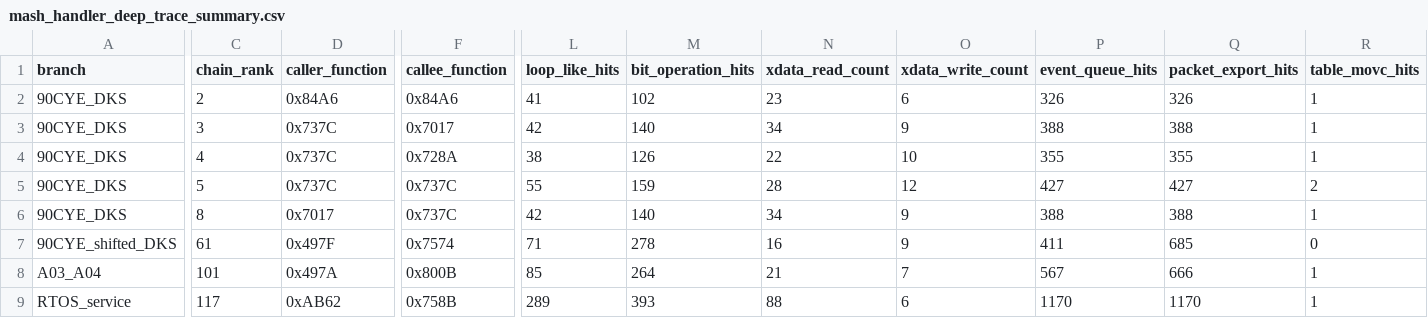
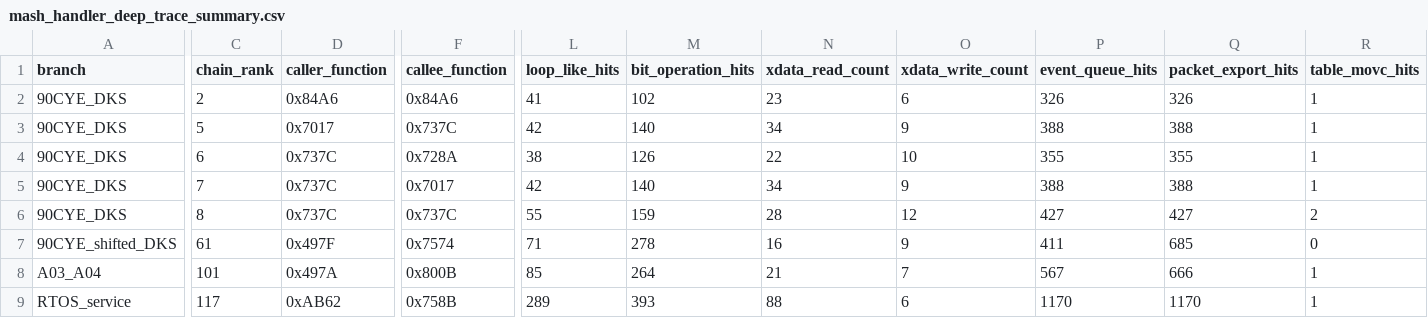
Before and after one commit to lixoisnip/Ppkp, a CSV file: docs/mash_handler_deep_trace_summary.csv, drawn as a sheet; only a part is shown, gaps mark what is left out; the diff names each change by its address in the sheet, - before the commit and + after, or states it on an @@ line.

```diff
--- a/docs/mash_handler_deep_trace_summary.csv
+++ b/docs/mash_handler_deep_trace_summary.csv
-C3 (chain_rank): 3
+C3 (chain_rank): 5
-D3 (caller_function): 0x737C
+D3 (caller_function): 0x7017
-F3 (callee_function): 0x7017
+F3 (callee_function): 0x737C
-C4 (chain_rank): 4
+C4 (chain_rank): 6
-C5 (chain_rank): 5
+C5 (chain_rank): 7
-F5 (callee_function): 0x737C
+F5 (callee_function): 0x7017
-L5 (loop_like_hits): 55
+L5 (loop_like_hits): 42
-M5 (bit_operation_hits): 159
+M5 (bit_operation_hits): 140
-N5 (xdata_read_count): 28
+N5 (xdata_read_count): 34
-O5 (xdata_write_count): 12
+O5 (xdata_write_count): 9
-P5 (event_queue_hits): 427
+P5 (event_queue_hits): 388
-Q5 (packet_export_hits): 427
+Q5 (packet_export_hits): 388
-R5 (table_movc_hits): 2
+R5 (table_movc_hits): 1
-D6 (caller_function): 0x7017
+D6 (caller_function): 0x737C
-L6 (loop_like_hits): 42
+L6 (loop_like_hits): 55
-M6 (bit_operation_hits): 140
+M6 (bit_operation_hits): 159
-N6 (xdata_read_count): 34
+N6 (xdata_read_count): 28
-O6 (xdata_write_count): 9
+O6 (xdata_write_count): 12
-P6 (event_queue_hits): 388
+P6 (event_queue_hits): 427
-Q6 (packet_export_hits): 388
+Q6 (packet_export_hits): 427
-R6 (table_movc_hits): 1
+R6 (table_movc_hits): 2
```
Also changed, not shown: docs/analysis_smoke_test_results.csv, docs/mash_candidate_chains.csv, 16 other files.
